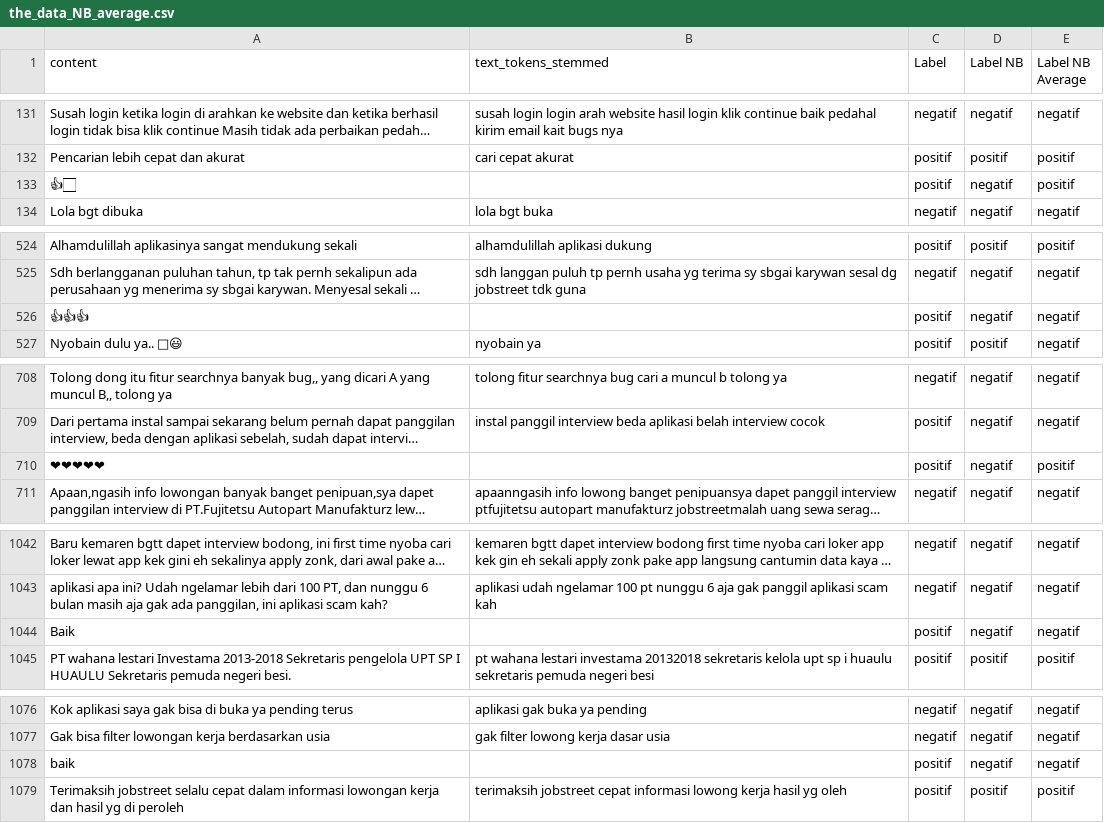
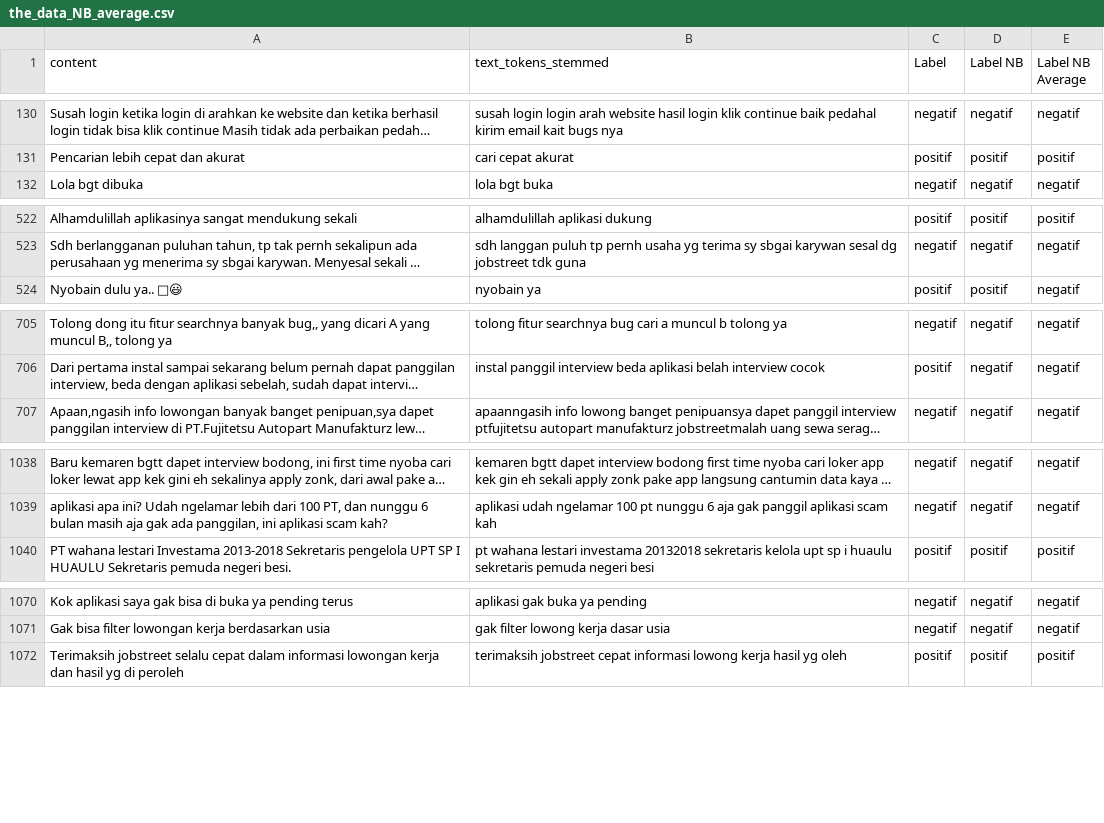
Before and after one commit to wroeiut1iauiouteaoiutoiauat874323/project-four, a CSV file: sample_data/the_data_NB_average.csv, drawn as a sheet; only a part is shown, gaps mark what is left out; long unchanged cells end in …; the diff covers the shown part only; the diff names each change by its address in the sheet, - before the commit and + after, or states it on an @@ line.

```diff
--- a/sample_data/the_data_NB_average.csv
+++ b/sample_data/the_data_NB_average.csv
-row 133: 👍🏻 |  | positif | negatif | positif
-row 526: 👍👍👍 |  | positif | negatif | negatif
-row 710: ❤❤❤❤❤ |  | positif | negatif | positif
-row 1044: Baik |  | positif | negatif | negatif
-row 1078: baik |  | positif | negatif | negatif
```
Also changed, not shown: 19 removed rows and 58 edited cells elsewhere in this file, sample_data/idf_data.csv, sample_data/tf_data.csv, 5 other files.
